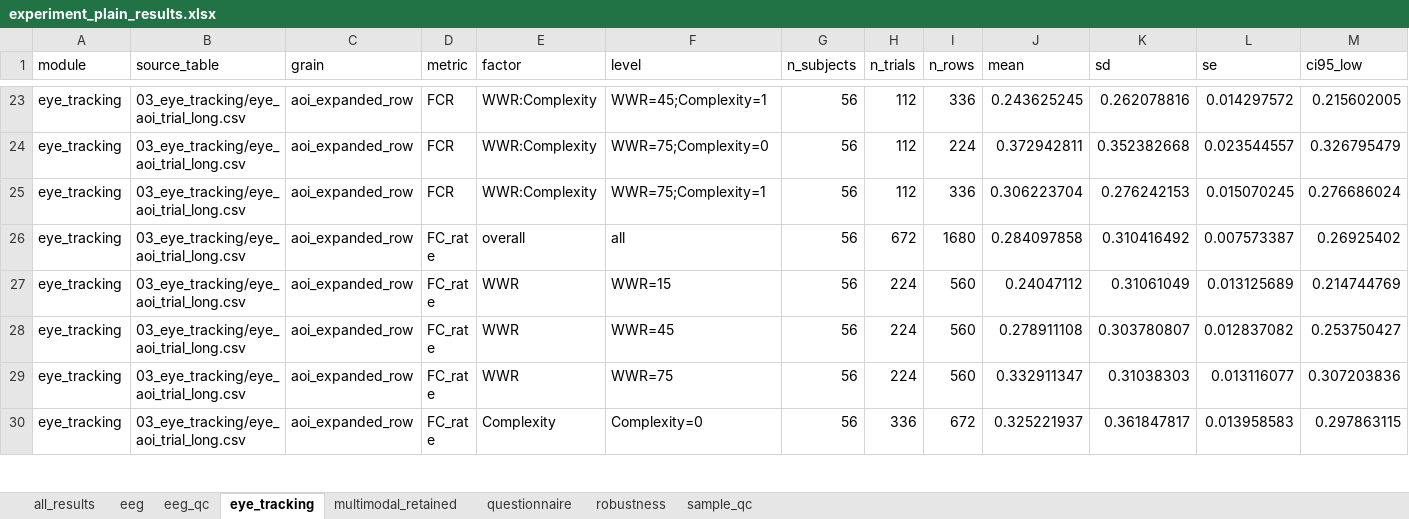
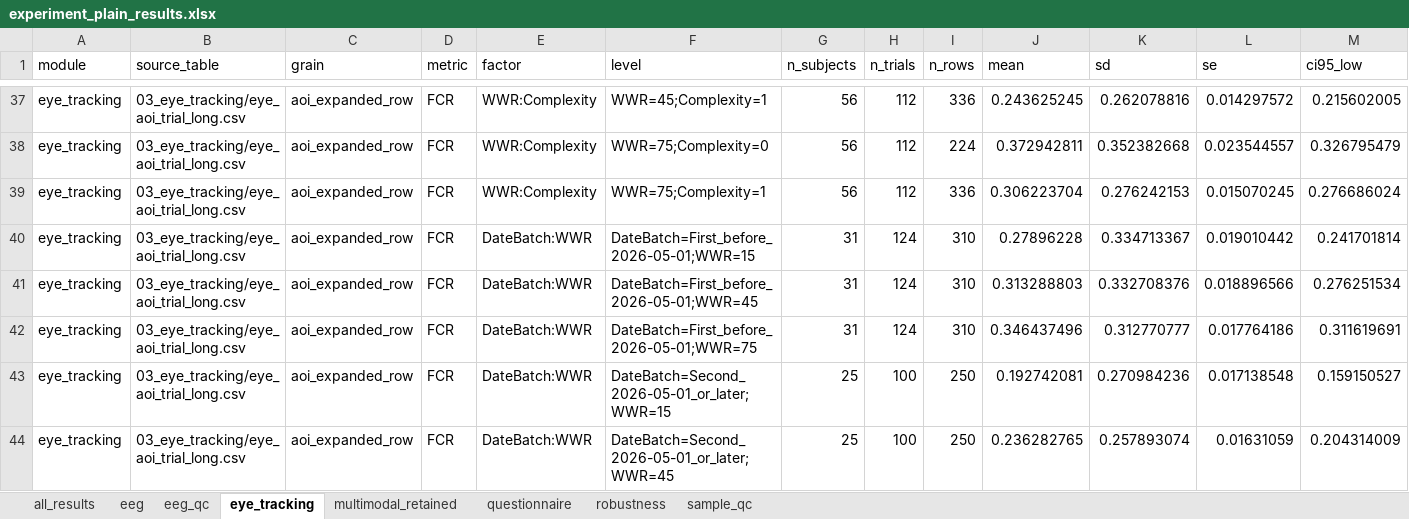
Before and after one commit to chiheiyip/More-is-not-always-better, an Excel workbook: outputs/07_paper_tables/experiment_plain_results.xlsx, sheet eye_tracking, drawn as a sheet; only a part is shown, gaps mark what is left out; the shorter side is filled out with more unchanged rows; values as stored, in another font and other column widths than the file's, no borders; rows hold the shown columns only; the diff covers the shown part only; the diff names each change by its address in the sheet, - before the commit and + after, or states it on an @@ line.

Commit message:
Use latest experience grouping and date batch results

```diff
--- a/outputs/07_paper_tables/experiment_plain_results.xlsx (sheet eye_tracking)
+++ b/outputs/07_paper_tables/experiment_plain_results.xlsx (sheet eye_tracking)
+row 40: eye_tracking | 03_eye_tracking/eye_aoi_trial_long.csv | aoi_expanded_row | FCR | DateBatch:WWR | DateBatch=First_before_2026-05-01;WWR=15 | 31 | 124 | 310 | 0.27896228 | 0.334713367 | 0.019010442 | 0.241701814
+row 41: eye_tracking | 03_eye_tracking/eye_aoi_trial_long.csv | aoi_expanded_row | FCR | DateBatch:WWR | DateBatch=First_before_2026-05-01;WWR=45 | 31 | 124 | 310 | 0.313288803 | 0.332708376 | 0.018896566 | 0.276251534
+row 42: eye_tracking | 03_eye_tracking/eye_aoi_trial_long.csv | aoi_expanded_row | FCR | DateBatch:WWR | DateBatch=First_before_2026-05-01;WWR=75 | 31 | 124 | 310 | 0.346437496 | 0.312770777 | 0.017764186 | 0.311619691
+row 43: eye_tracking | 03_eye_tracking/eye_aoi_trial_long.csv | aoi_expanded_row | FCR | DateBatch:WWR | DateBatch=Second_2026-05-01_or_later;WWR=15 | 25 | 100 | 250 | 0.192742081 | 0.270984236 | 0.017138548 | 0.159150527
+row 44: eye_tracking | 03_eye_tracking/eye_aoi_trial_long.csv | aoi_expanded_row | FCR | DateBatch:WWR | DateBatch=Second_2026-05-01_or_later;WWR=45 | 25 | 100 | 250 | 0.236282765 | 0.257893074 | 0.01631059 | 0.204314009
```
Also changed, not shown: 79 added rows elsewhere in this sheet, sheet all_results, sheet multimodal_retained, sheet questionnaire, sheet eeg, sheet sample_qc, 9 other files.
